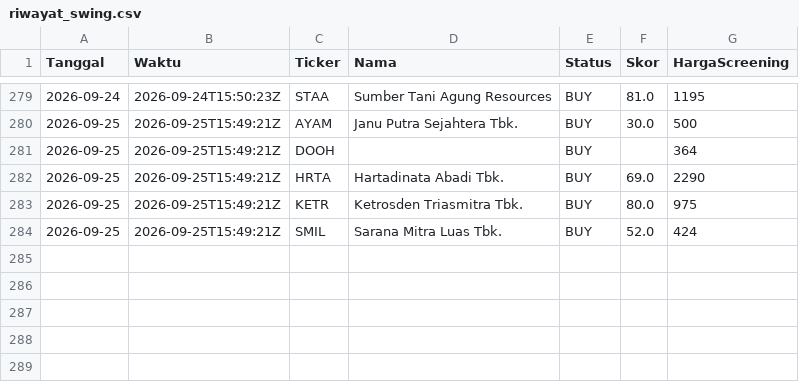
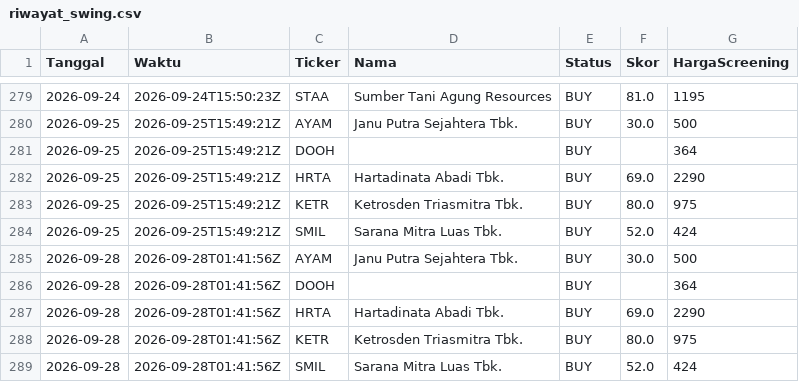
Before and after one commit to 2013tib-droid/Screening-Saham, a CSV file: hasil/riwayat_swing.csv, drawn as a sheet; only a part is shown, gaps mark what is left out.

```diff
--- a/hasil/riwayat_swing.csv
+++ b/hasil/riwayat_swing.csv
@@ -284 +284,6 @@ Tanggal,Waktu,Ticker,Nama,Status,Skor,HargaScreening
 2026-09-25,2026-09-25T15:49:21Z,SMIL,Sarana Mitra Luas Tbk.,BUY,52.0,424
+2026-09-28,2026-09-28T01:41:56Z,AYAM,Janu Putra Sejahtera Tbk.,BUY,30.0,500
+2026-09-28,2026-09-28T01:41:56Z,DOOH,,BUY,,364
+2026-09-28,2026-09-28T01:41:56Z,HRTA,Hartadinata Abadi Tbk.,BUY,69.0,2290
+2026-09-28,2026-09-28T01:41:56Z,KETR,Ketrosden Triasmitra Tbk.,BUY,80.0,975
+2026-09-28,2026-09-28T01:41:56Z,SMIL,Sarana Mitra Luas Tbk.,BUY,52.0,424
```
Also changed, not shown: hasil/swing.csv, hasil/tumbuh.csv, 8 other files.
